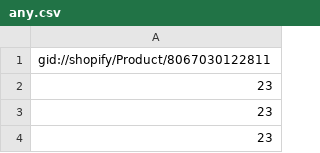
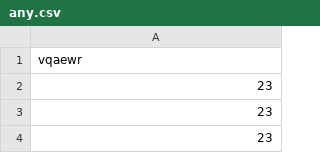
Before and after one commit to AnasOkasha-chambaam/csv-to-graphql, a CSV file: CSV File/any.csv, drawn as a sheet; only a part is shown.

```diff
--- a/CSV File/any.csv
+++ b/CSV File/any.csv
@@ -1,2 +1,2 @@
-gid://shopify/Product/8067030122811
+vqaewr
 23
```
Also changed, not shown: 2 other files.
